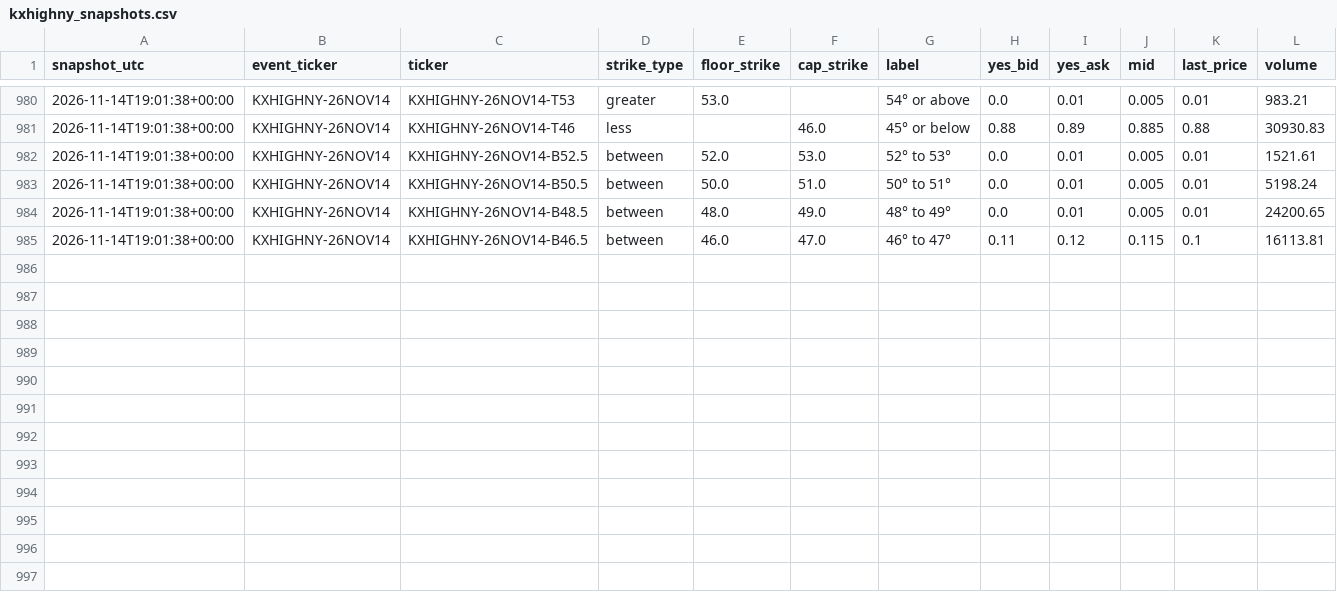
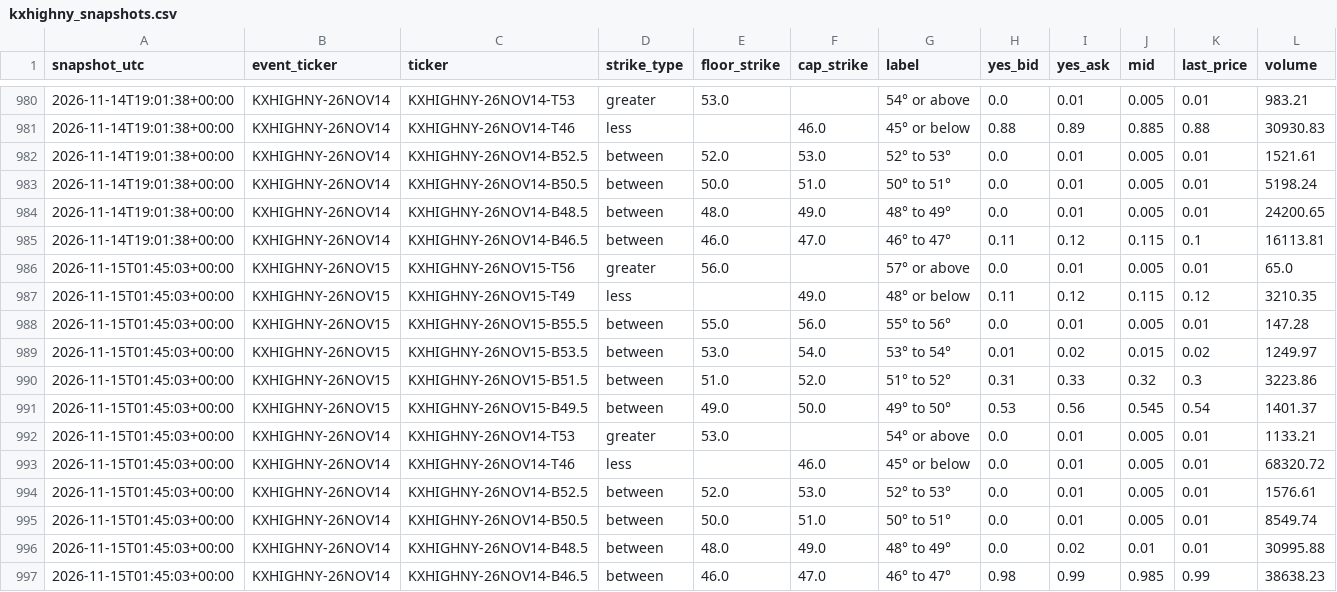
Before and after one commit to mg3647/market-data, a CSV file: data/kalshi/kxhighny_snapshots.csv, drawn as a sheet; only a part is shown, gaps mark what is left out; rows hold the shown columns only; the diff names each change by its address in the sheet, - before the commit and + after, or states it on an @@ line.

```diff
--- a/data/kalshi/kxhighny_snapshots.csv
+++ b/data/kalshi/kxhighny_snapshots.csv
+row 986: 2026-11-15T01:45:03+00:00 | KXHIGHNY-26NOV15 | KXHIGHNY-26NOV15-T56 | greater | 56.0 |  | 57° or above | 0.0 | 0.01 | 0.005 | 0.01 | 65.0
+row 987: 2026-11-15T01:45:03+00:00 | KXHIGHNY-26NOV15 | KXHIGHNY-26NOV15-T49 | less |  | 49.0 | 48° or below | 0.11 | 0.12 | 0.115 | 0.12 | 3210.35
+row 988: 2026-11-15T01:45:03+00:00 | KXHIGHNY-26NOV15 | KXHIGHNY-26NOV15-B55.5 | between | 55.0 | 56.0 | 55° to 56° | 0.0 | 0.01 | 0.005 | 0.01 | 147.28
+row 989: 2026-11-15T01:45:03+00:00 | KXHIGHNY-26NOV15 | KXHIGHNY-26NOV15-B53.5 | between | 53.0 | 54.0 | 53° to 54° | 0.01 | 0.02 | 0.015 | 0.02 | 1249.97
+row 990: 2026-11-15T01:45:03+00:00 | KXHIGHNY-26NOV15 | KXHIGHNY-26NOV15-B51.5 | between | 51.0 | 52.0 | 51° to 52° | 0.31 | 0.33 | 0.32 | 0.3 | 3223.86
+row 991: 2026-11-15T01:45:03+00:00 | KXHIGHNY-26NOV15 | KXHIGHNY-26NOV15-B49.5 | between | 49.0 | 50.0 | 49° to 50° | 0.53 | 0.56 | 0.545 | 0.54 | 1401.37
+row 992: 2026-11-15T01:45:03+00:00 | KXHIGHNY-26NOV14 | KXHIGHNY-26NOV14-T53 | greater | 53.0 |  | 54° or above | 0.0 | 0.01 | 0.005 | 0.01 | 1133.21
+row 993: 2026-11-15T01:45:03+00:00 | KXHIGHNY-26NOV14 | KXHIGHNY-26NOV14-T46 | less |  | 46.0 | 45° or below | 0.0 | 0.01 | 0.005 | 0.01 | 68320.72
+row 994: 2026-11-15T01:45:03+00:00 | KXHIGHNY-26NOV14 | KXHIGHNY-26NOV14-B52.5 | between | 52.0 | 53.0 | 52° to 53° | 0.0 | 0.01 | 0.005 | 0.01 | 1576.61
+row 995: 2026-11-15T01:45:03+00:00 | KXHIGHNY-26NOV14 | KXHIGHNY-26NOV14-B50.5 | between | 50.0 | 51.0 | 50° to 51° | 0.0 | 0.01 | 0.005 | 0.01 | 8549.74
+row 996: 2026-11-15T01:45:03+00:00 | KXHIGHNY-26NOV14 | KXHIGHNY-26NOV14-B48.5 | between | 48.0 | 49.0 | 48° to 49° | 0.0 | 0.02 | 0.01 | 0.01 | 30995.88
+row 997: 2026-11-15T01:45:03+00:00 | KXHIGHNY-26NOV14 | KXHIGHNY-26NOV14-B46.5 | between | 46.0 | 47.0 | 46° to 47° | 0.98 | 0.99 | 0.985 | 0.99 | 38638.23
```
